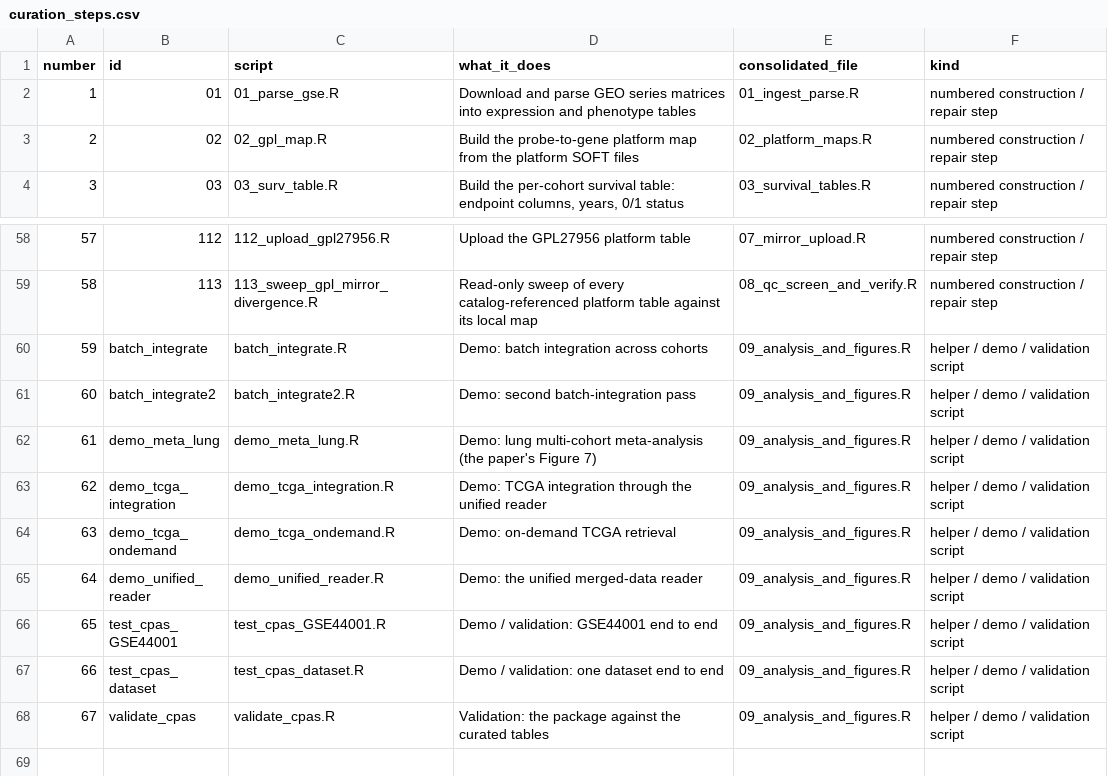
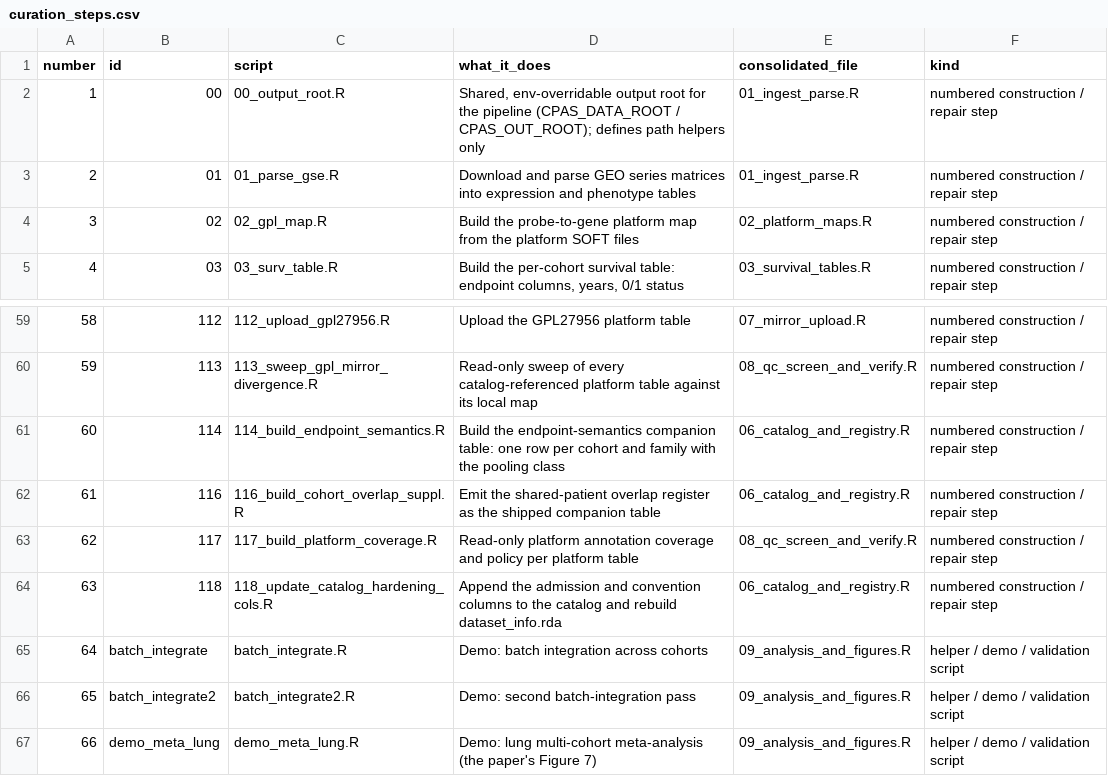
Before and after one commit to WangJin93/CanPAS, a CSV file: inst/reproducibility/curation_steps.csv, drawn as a sheet; only a part is shown, gaps mark what is left out; the shorter side is filled out with more unchanged rows; addresses are those after the commit; the diff names each change by its address in the sheet, - before the commit and + after, or states it on an @@ line.

Commit message:
Pipeline inventory: register and consolidate the five remaining steps
pipeline/R/ held 63 numbered scripts while the shipped step inventory
(inst/reproducibility/curation_steps.csv) held 58 numbered steps, so five
scripts that produced shipped artefacts were absent from both the inventory
and the consolidated pipeline: 00_output_root, 114_build_endpoint_semantics,
116_build_cohort_overlap_suppl, 117_build_platform_coverage and
118_update_catalog_hardening_cols.

- inst/pipeline/: the five are consolidated in the established form - a
  zero-argument run_<script>() runner whose body is the script verbatim
  (01_ingest_parse.R takes 00_output_root; 06_catalog_and_registry.R takes
  114/116/118; 08_qc_screen_and_verify.R takes 117). Runners 67 -> 72.
- inst/pipeline/run_pipeline.R: step table 67 -> 72 rows, with needs_db,
  needs_net and writes_data recorded per step (117 queries the mirror, so it
  is flagged needs_db).
- inst/reproducibility/curation_steps.csv: 67 -> 72 rows, renumbered 1..72
  (63 numbered construction/repair steps, 9 helper/demo/validation scripts),
  each mapped to the consolidated file that carries it.
- R/cpas_reproducibility.R and the two generated pages: counts updated
  (72 steps, 63 numbered, run order 1..72).
- tests: the inventory contract is now 72 rows with id 00 registered; the
  runner inventory is 7/5/10/5/9/14/7/6/9 = 72.

The tree, the inventory and the consolidated package are now 1:1: every
numbered script in pipeline/R/ has an inventory row and a runner.

```diff
--- a/inst/reproducibility/curation_steps.csv
+++ b/inst/reproducibility/curation_steps.csv
+row 2: 1 | 00 | 00_output_root.R | Shared, env-overridable output root for the pipeline (CPAS_DATA_ROOT / CPAS_OUT_ROOT); defines path helpers only | 01_ingest_parse.R | numbered construction / repair step
@@ column A (number) renumbered from row 3 down @@
+row 61: 60 | 114 | 114_build_endpoint_semantics.R | Build the endpoint-semantics companion table: one row per cohort and family with the pooling class | 06_catalog_and_registry.R | numbered construction / repair step
+row 62: 61 | 116 | 116_build_cohort_overlap_suppl.R | Emit the shared-patient overlap register as the shipped companion table | 06_catalog_and_registry.R | numbered construction / repair step
+row 63: 62 | 117 | 117_build_platform_coverage.R | Read-only platform annotation coverage and policy per platform table | 08_qc_screen_and_verify.R | numbered construction / repair step
+row 64: 63 | 118 | 118_update_catalog_hardening_cols.R | Append the admission and convention columns to the catalog and rebuild dataset_info.rda | 06_catalog_and_registry.R | numbered construction / repair step
```
Also changed, not shown: 9 other files.
